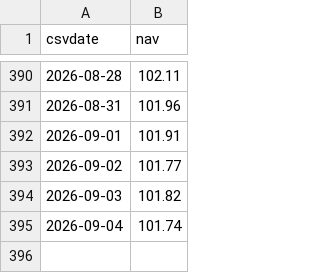
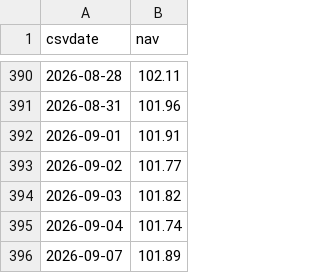
Before and after one commit to jiangx-lang/portfolio, a CSV file: data/nav/东亚联丰亚洲债券及货币基金.csv, drawn as a sheet; only a part is shown, gaps mark what is left out.

```diff
--- a/data/nav/东亚联丰亚洲债券及货币基金.csv
+++ b/data/nav/东亚联丰亚洲债券及货币基金.csv
@@ -395 +395,2 @@ csvdate,nav
 2026-09-04,101.74
+2026-09-07,101.89
```
Also changed, not shown: data/nav/东亚联丰环球股票基金.csv, data/nav/东方汇理香港组合-灵活配置均衡.csv, 13 other files.
